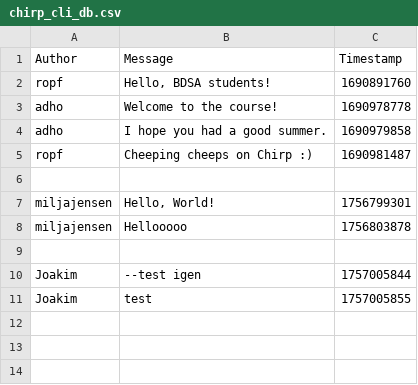
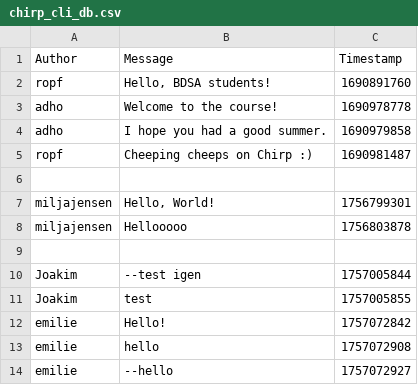
Before and after one commit to ITU-BDSA2025-GROUP11/Chirp, a CSV file: Chirp.CLI/chirp_cli_db.csv, drawn as a sheet; the diff names each change by its address in the sheet, - before the commit and + after, or states it on an @@ line.

```diff
--- a/Chirp.CLI/chirp_cli_db.csv
+++ b/Chirp.CLI/chirp_cli_db.csv
+row 12: emilie | Hello! | 1757072842
+row 13: emilie | hello | 1757072908
+row 14: emilie | --hello | 1757072927
```
Also changed, not shown: 5 other files.
